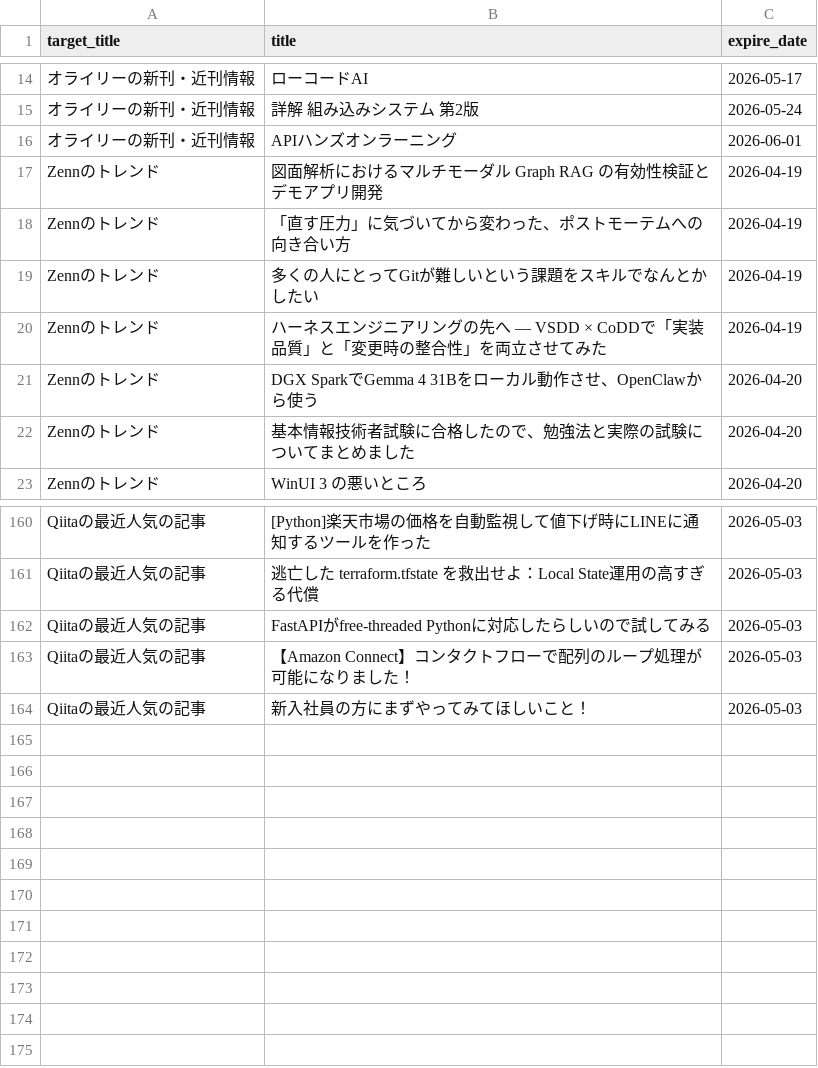
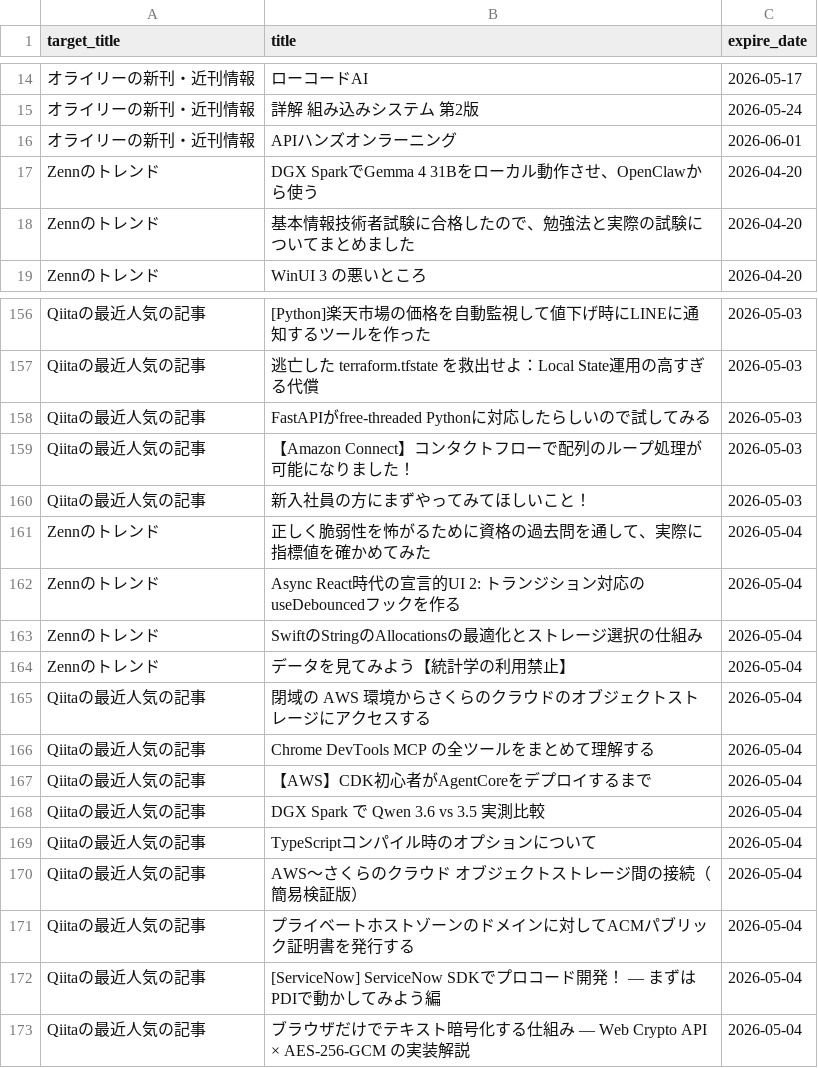
Before and after one commit to grazie-a-k-a-keita/rss-reader, a CSV file: src/data/histories.csv, drawn as a sheet; only a part is shown, gaps mark what is left out.

```diff
--- a/src/data/histories.csv
+++ b/src/data/histories.csv
@@ -16,6 +16,2 @@ target_title,title,expire_date
 オライリーの新刊・近刊情報,APIハンズオンラーニング,2026-06-01
-Zennのトレンド,図面解析におけるマルチモーダル Graph RAG の有効性検証とデモアプリ開発,2026-04-19
-Zennのトレンド,「直す圧力」に気づいてから変わった、ポストモーテムへの向き合い方,2026-04-19
-Zennのトレンド,多くの人にとってGitが難しいという課題をスキルでなんとかしたい,2026-04-19
-Zennのトレンド,ハーネスエンジニアリングの先へ — VSDD × CoDDで「実装品質」と「変更時の整合性」を両立させてみた,2026-04-19
 Zennのトレンド,DGX SparkでGemma 4 31Bをローカル動作させ、OpenClawから使う,2026-04-20
@@ -164 +160,14 @@ Qiitaの最近人気の記事,【Amazon Connect】コンタクトフローで配
 Qiitaの最近人気の記事,新入社員の方にまずやってみてほしいこと！,2026-05-03
+Zennのトレンド,正しく脆弱性を怖がるために資格の過去問を通して、実際に指標値を確かめてみた,2026-05-04
+Zennのトレンド,Async React時代の宣言的UI 2: トランジション対応のuseDebouncedフックを作る,2026-05-04
+Zennのトレンド,SwiftのStringのAllocationsの最適化とストレージ選択の仕組み,2026-05-04
+Zennのトレンド,データを見てみよう【統計学の利用禁止】,2026-05-04
+Qiitaの最近人気の記事,閉域の AWS 環境からさくらのクラウドのオブジェクトストレージにアクセスする,2026-05-04
+Qiitaの最近人気の記事,Chrome DevTools MCP の全ツールをまとめて理解する,2026-05-04
+Qiitaの最近人気の記事,【AWS】CDK初心者がAgentCoreをデプロイするまで,2026-05-04
+Qiitaの最近人気の記事,DGX Spark で Qwen 3.6 vs 3.5 実測比較,2026-05-04
+Qiitaの最近人気の記事,TypeScriptコンパイル時のオプションについて,2026-05-04
+Qiitaの最近人気の記事,AWS〜さくらのクラウド オブジェクトストレージ間の接続（簡易検証版）,2026-05-04
+Qiitaの最近人気の記事,プライベートホストゾーンのドメインに対してACMパブリック証明書を発行する,2026-05-04
+Qiitaの最近人気の記事,[ServiceNow] ServiceNow SDKでプロコード開発！ ― まずはPDIで動かしてみよう編,2026-05-04
+Qiitaの最近人気の記事,ブラウザだけでテキスト暗号化する仕組み — Web Crypto API × AES-256-GCM の実装解説,2026-05-04
```
